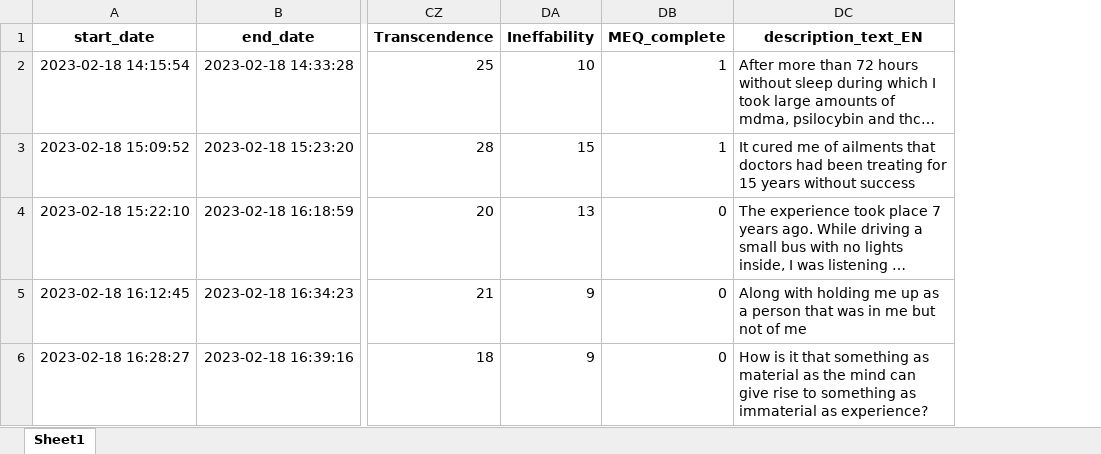
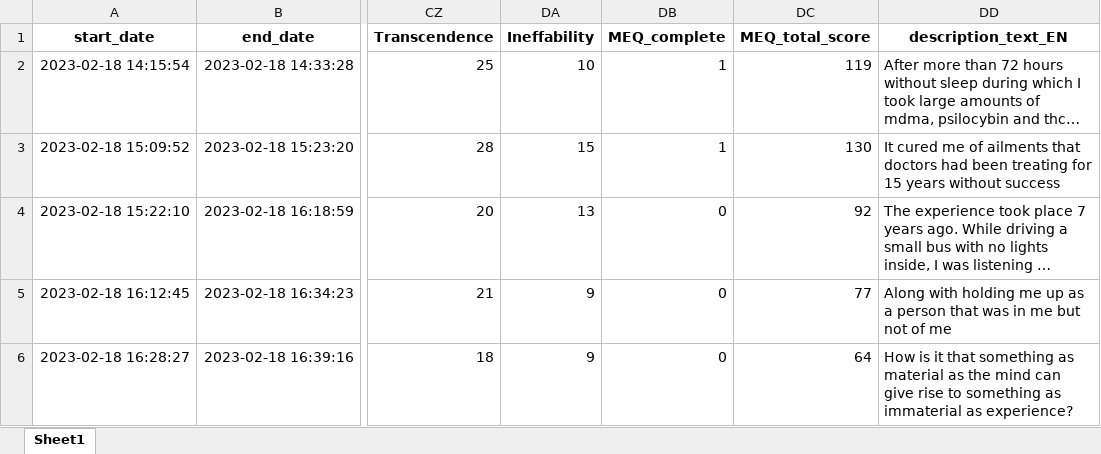
Before and after one commit to michal-owsiak/swps-university-research-part-II, an Excel workbook: public/dataset_with_english_descriptions.xlsx, sheet Sheet1, drawn as a sheet; only a part is shown, gaps mark what is left out; long unchanged cells end in …; values as stored, in another font and other column widths than the file's, no borders; the diff covers the shown part only; the diff names each change by its address in the sheet, - before the commit and + after, or states it on an @@ line.

Commit message:
translation update

```diff
--- a/public/dataset_with_english_descriptions.xlsx (sheet Sheet1)
+++ b/public/dataset_with_english_descriptions.xlsx (sheet Sheet1)
+column DC (MEQ_total_score), rows 2-6: 119 | 130 | 92 | 77 | 64
```
Also changed, not shown: 1 edited cell elsewhere in this sheet, 1 other file.
